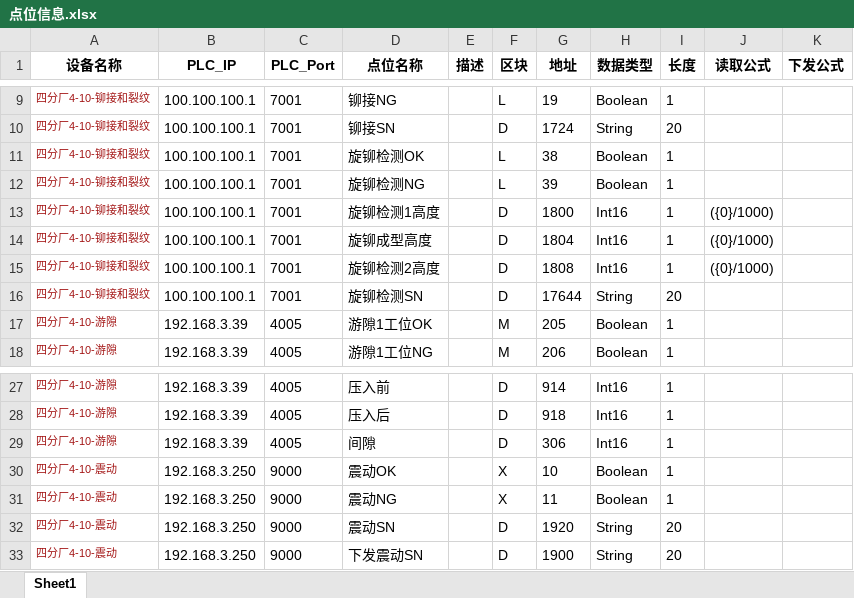
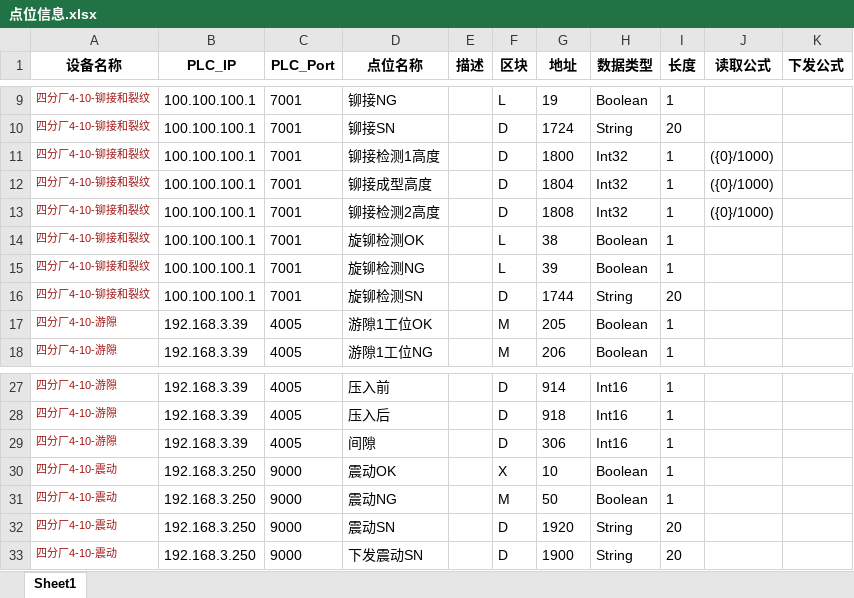
Before and after one commit to Jaydon-dev-code/NTP, an Excel workbook: doc/4-10#五菱/点位信息.xlsx, sheet Sheet1, drawn as a sheet; only a part is shown, gaps mark what is left out; values as stored, in another font and other column widths than the file's, no borders; conditional formats not drawn; removed rows and columns are numbered as before the commit, all else as after; the diff names each change by its address in the sheet, - before the commit and + after, or states it on an @@ line.

Commit message:
doc:点位变更

```diff
--- a/doc/4-10#五菱/点位信息.xlsx (sheet Sheet1)
+++ b/doc/4-10#五菱/点位信息.xlsx (sheet Sheet1)
+row 11: 四分厂4-10-铆接和裂纹 | 100.100.100.1 | 7001 | 铆接检测1高度 |  | D | 1800 | Int32 | 1 | ({0}/1000)
+row 12: 四分厂4-10-铆接和裂纹 | 100.100.100.1 | 7001 | 铆接成型高度 |  | D | 1804 | Int32 | 1 | ({0}/1000)
+row 13: 四分厂4-10-铆接和裂纹 | 100.100.100.1 | 7001 | 铆接检测2高度 |  | D | 1808 | Int32 | 1 | ({0}/1000)
-row 13: 四分厂4-10-铆接和裂纹 | 100.100.100.1 | 7001 | 旋铆检测1高度 |  | D | 1800 | Int16 | 1 | ({0}/1000)
-row 14: 四分厂4-10-铆接和裂纹 | 100.100.100.1 | 7001 | 旋铆成型高度 |  | D | 1804 | Int16 | 1 | ({0}/1000)
-row 15: 四分厂4-10-铆接和裂纹 | 100.100.100.1 | 7001 | 旋铆检测2高度 |  | D | 1808 | Int16 | 1 | ({0}/1000)
-G16 (地址): 17644
+G16 (地址): 1744
-F31 (区块): X
+F31 (区块): M
-G31 (地址): 11
+G31 (地址): 50
```
